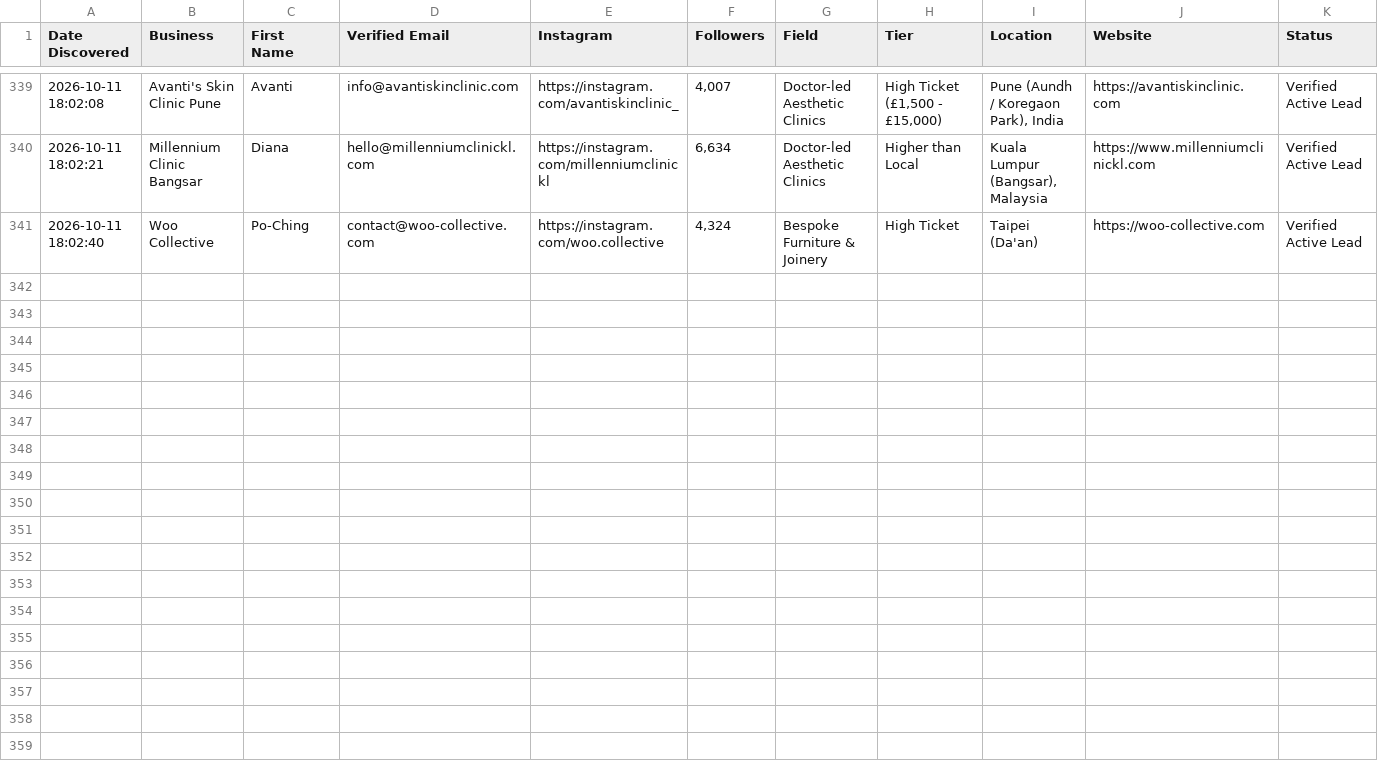
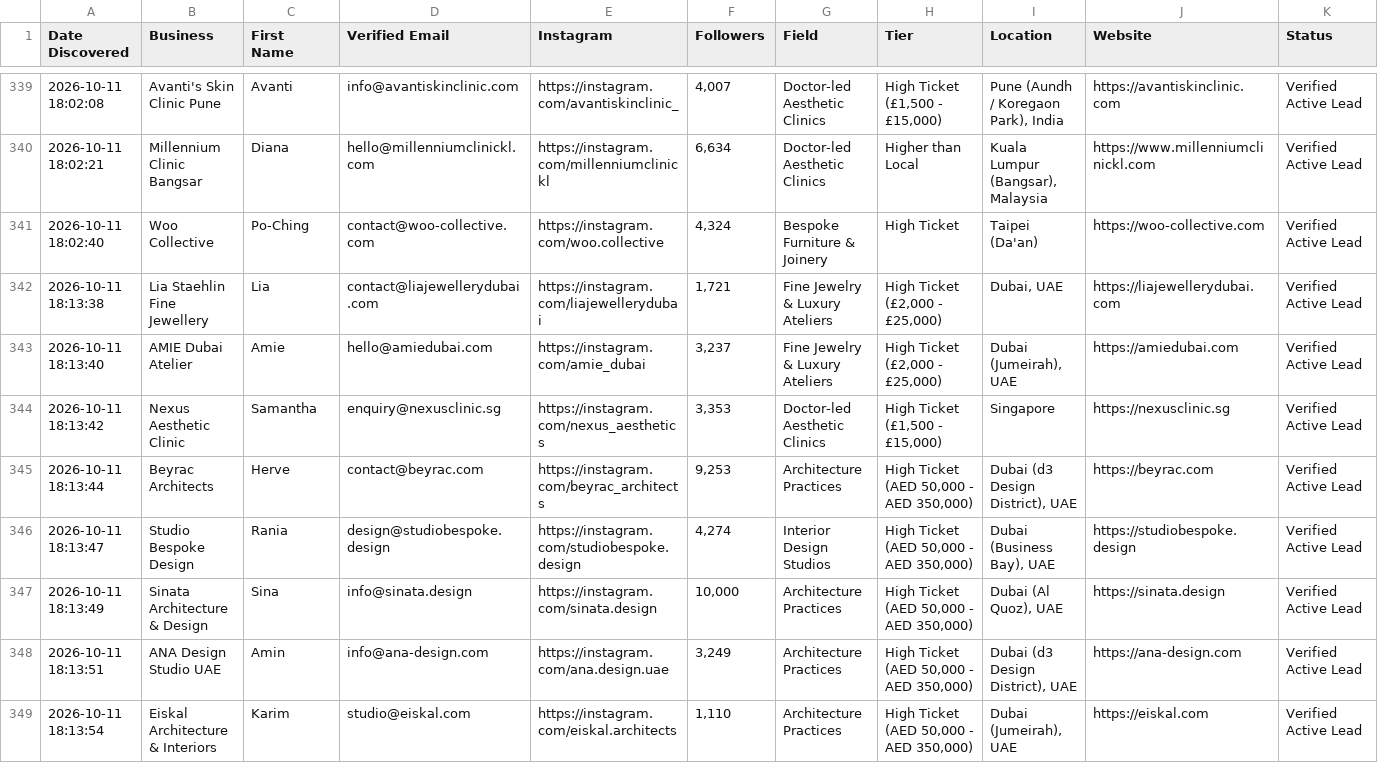
Before and after one commit to japindersinghbhasin-commits/spreadsheet-2-leads, a CSV file: spreadsheet_3_asia_middle_east_leads.csv, drawn as a sheet; only a part is shown, gaps mark what is left out.

Commit message:
Update verified leads up to row 349 [skip ci]

```diff
--- a/spreadsheet_3_asia_middle_east_leads.csv
+++ b/spreadsheet_3_asia_middle_east_leads.csv
@@ -341 +341,9 @@ Date Discovered,Business,First Name,Verified Email,Instagram,Followers,Field,Tie
 2026-10-11 18:02:40,Woo Collective,Po-Ching,contact@woo-collective.com,https://instagram.com/woo.collective,"4,324",Bespoke Furniture & Joinery,High Ticket,Taipei (Da'an),https://woo-collective.com,Verified Active Lead
+2026-10-11 18:13:38,Lia Staehlin Fine Jewellery,Lia,contact@liajewellerydubai.com,https://instagram.com/liajewellerydubai,"1,721",Fine Jewelry & Luxury Ateliers,"High Ticket (£2,000 - £25,000)","Dubai, UAE",https://liajewellerydubai.com,Verified Active Lead
+2026-10-11 18:13:40,AMIE Dubai Atelier,Amie,hello@amiedubai.com,https://instagram.com/amie_dubai,"3,237",Fine Jewelry & Luxury Ateliers,"High Ticket (£2,000 - £25,000)","Dubai (Jumeirah), UAE",https://amiedubai.com,Verified Active Lead
+2026-10-11 18:13:42,Nexus Aesthetic Clinic,Samantha,enquiry@nexusclinic.sg,https://instagram.com/nexus_aesthetics,"3,353",Doctor-led Aesthetic Clinics,"High Ticket (£1,500 - £15,000)",Singapore,https://nexusclinic.sg,Verified Active Lead
+2026-10-11 18:13:44,Beyrac Architects,Herve,contact@beyrac.com,https://instagram.com/beyrac_architects,"9,253",Architecture Practices,"High Ticket (AED 50,000 - AED 350,000)","Dubai (d3 Design District), UAE",https://beyrac.com,Verified Active Lead
+2026-10-11 18:13:47,Studio Bespoke Design,Rania,design@studiobespoke.design,https://instagram.com/studiobespoke.design,"4,274",Interior Design Studios,"High Ticket (AED 50,000 - AED 350,000)","Dubai (Business Bay), UAE",https://studiobespoke.design,Verified Active Lead
+2026-10-11 18:13:49,Sinata Architecture & Design,Sina,info@sinata.design,https://instagram.com/sinata.design,"10,000",Architecture Practices,"High Ticket (AED 50,000 - AED 350,000)","Dubai (Al Quoz), UAE",https://sinata.design,Verified Active Lead
+2026-10-11 18:13:51,ANA Design Studio UAE,Amin,info@ana-design.com,https://instagram.com/ana.design.uae,"3,249",Architecture Practices,"High Ticket (AED 50,000 - AED 350,000)","Dubai (d3 Design District), UAE",https://ana-design.com,Verified Active Lead
+2026-10-11 18:13:54,Eiskal Architecture & Interiors,Karim,studio@eiskal.com,https://instagram.com/eiskal.architects,"1,110",Architecture Practices,"High Ticket (AED 50,000 - AED 350,000)","Dubai (Jumeirah), UAE",https://eiskal.com,Verified Active Lead
```
